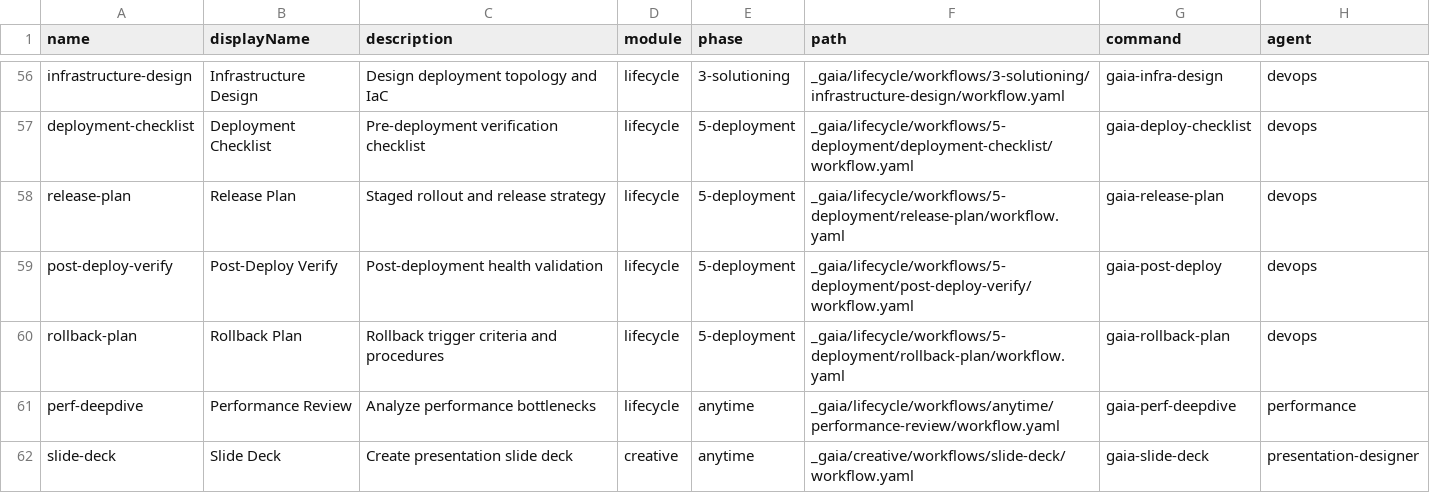
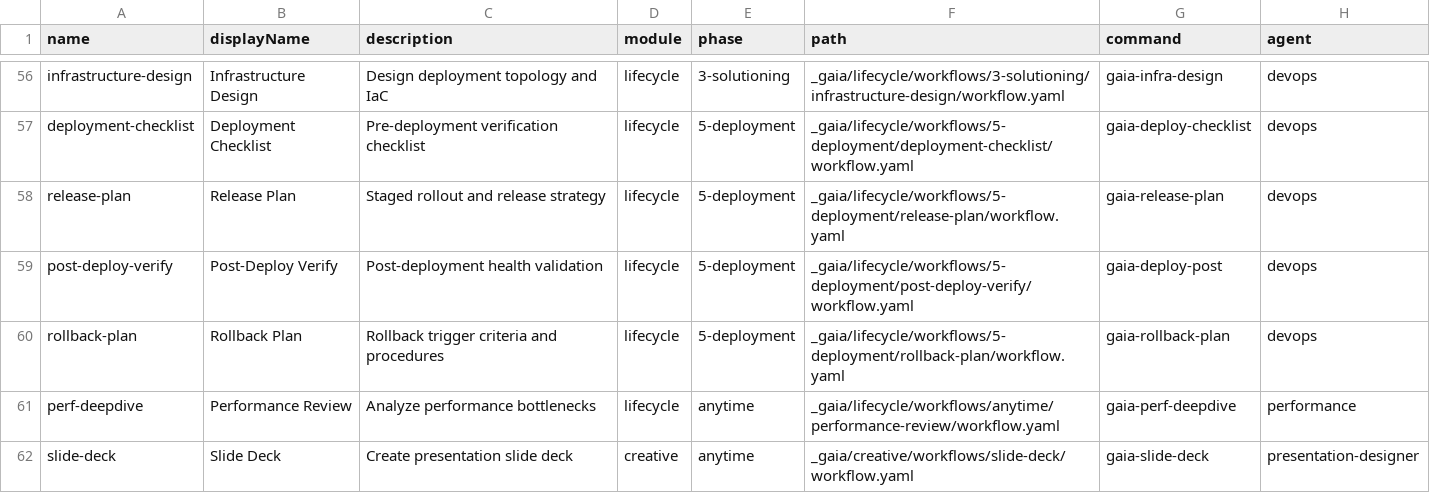
Before and after one commit to gaiastudio-ai/gaia-framework, a CSV file: plugins/gaia/knowledge/workflow-manifest.csv, drawn as a sheet; only a part is shown, gaps mark what is left out.

```diff
--- a/plugins/gaia/knowledge/workflow-manifest.csv
+++ b/plugins/gaia/knowledge/workflow-manifest.csv
@@ -58,3 +58,3 @@ name,displayName,description,module,phase,path,command,agent
 "release-plan","Release Plan","Staged rollout and release strategy","lifecycle","5-deployment","_gaia/lifecycle/workflows/5-deployment/release-plan/workflow.yaml","gaia-release-plan","devops"
-"post-deploy-verify","Post-Deploy Verify","Post-deployment health validation","lifecycle","5-deployment","_gaia/lifecycle/workflows/5-deployment/post-deploy-verify/workflow.yaml","gaia-post-deploy","devops"
+"post-deploy-verify","Post-Deploy Verify","Post-deployment health validation","lifecycle","5-deployment","_gaia/lifecycle/workflows/5-deployment/post-deploy-verify/workflow.yaml","gaia-deploy-post","devops"
 "rollback-plan","Rollback Plan","Rollback trigger criteria and procedures","lifecycle","5-deployment","_gaia/lifecycle/workflows/5-deployment/rollback-plan/workflow.yaml","gaia-rollback-plan","devops"
```
Also changed, not shown: plugins/gaia/knowledge/gaia-help.csv, 32 other files.
